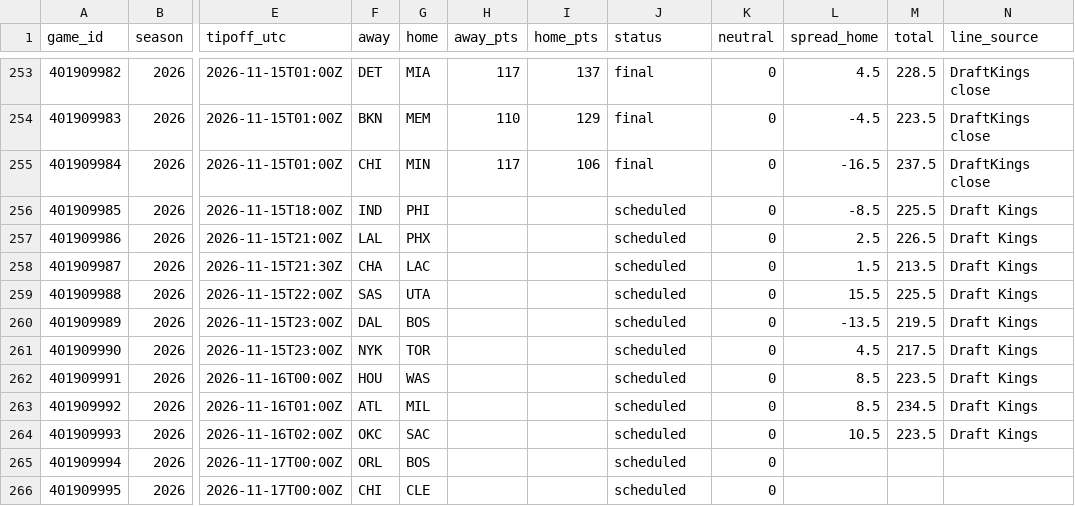
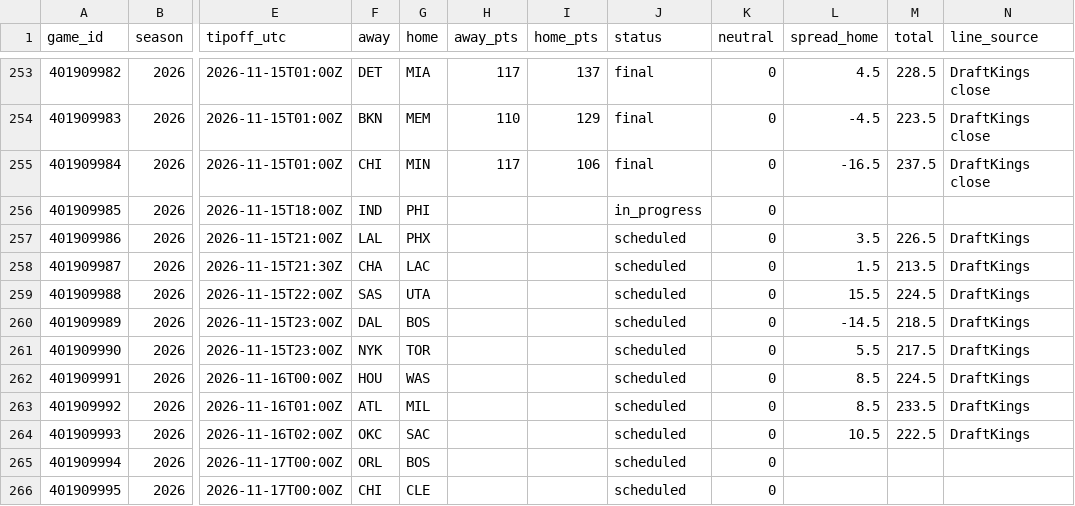
Before and after one commit to adnwkr/KalshiAgent, a CSV file: nba-kalshi/data/results/games_2026.csv, drawn as a sheet; only a part is shown, gaps mark what is left out; the diff names each change by its address in the sheet, - before the commit and + after, or states it on an @@ line.

```diff
--- a/nba-kalshi/data/results/games_2026.csv
+++ b/nba-kalshi/data/results/games_2026.csv
-J256 (status): scheduled
+J256 (status): in_progress
-L256 (spread_home): -8.5
+L256 (spread_home): (empty)
-M256 (total): 225.5
+M256 (total): (empty)
-N256 (line_source): Draft Kings
+N256 (line_source): (empty)
-L257 (spread_home): 2.5
+L257 (spread_home): 3.5
-N257:N264 (line_source): Draft Kings
+N257:N264 (line_source): DraftKings
-M259 (total): 225.5
+M259 (total): 224.5
-L260 (spread_home): -13.5
+L260 (spread_home): -14.5
-M260 (total): 219.5
+M260 (total): 218.5
-L261 (spread_home): 4.5
+L261 (spread_home): 5.5
-M262 (total): 223.5
+M262 (total): 224.5
-M263 (total): 234.5
+M263 (total): 233.5
-M264 (total): 223.5
+M264 (total): 222.5
```
Also changed, not shown: 13 other files.
